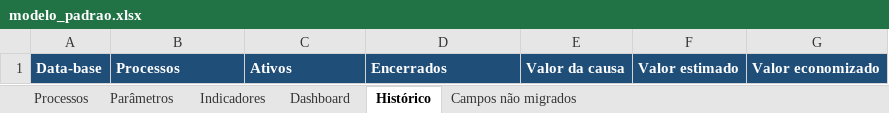
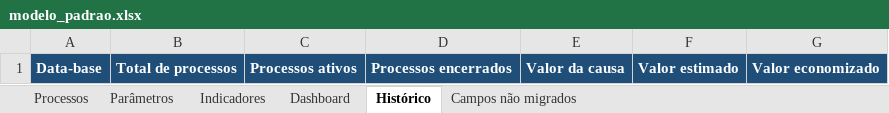
Before and after one commit to daviguimaraesmendes/relatorio-andamentos, an Excel workbook: src/modelos/xlsx_b/modelo_padrao.xlsx, sheet Histórico, drawn as a sheet; values as stored, in another font and other column widths than the file's, no borders; table styles not drawn; the diff names each change by its address in the sheet, - before the commit and + after, or states it on an @@ line.

```diff
--- a/src/modelos/xlsx_b/modelo_padrao.xlsx (sheet Histórico)
+++ b/src/modelos/xlsx_b/modelo_padrao.xlsx (sheet Histórico)
-B1: Processos
+B1: Total de processos
-C1: Ativos
+C1: Processos ativos
-D1: Encerrados
+D1: Processos encerrados
```
Also changed, not shown: sheet Indicadores, charts or pictures, 5 other files.
